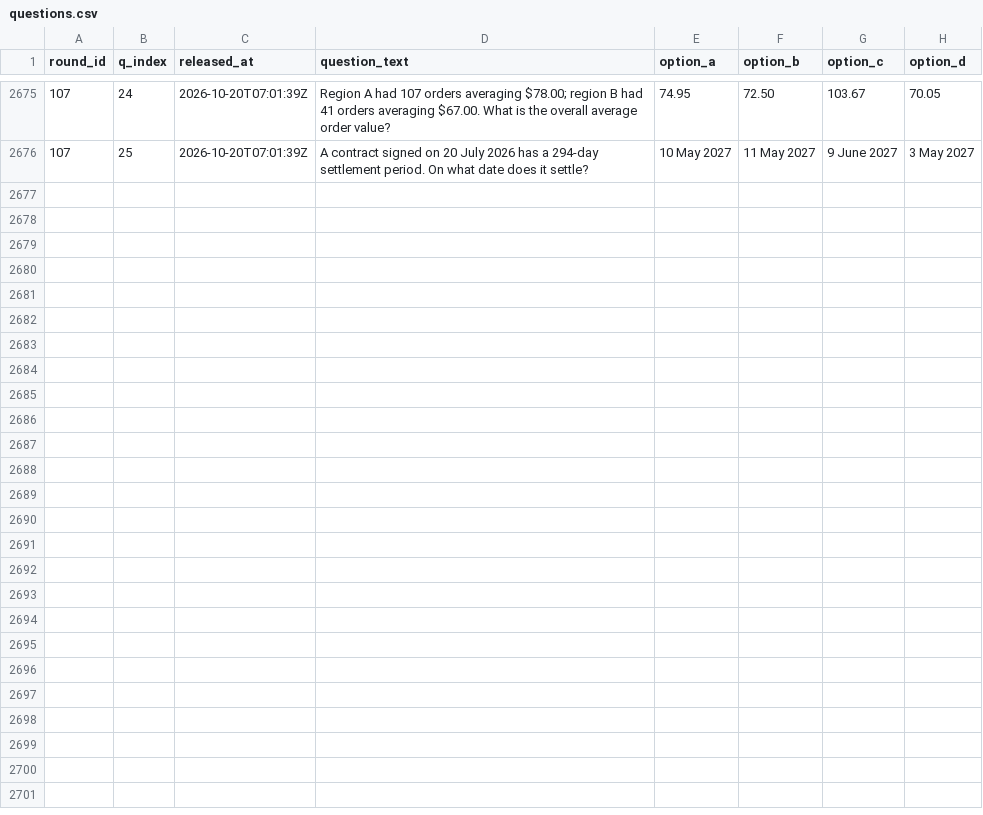
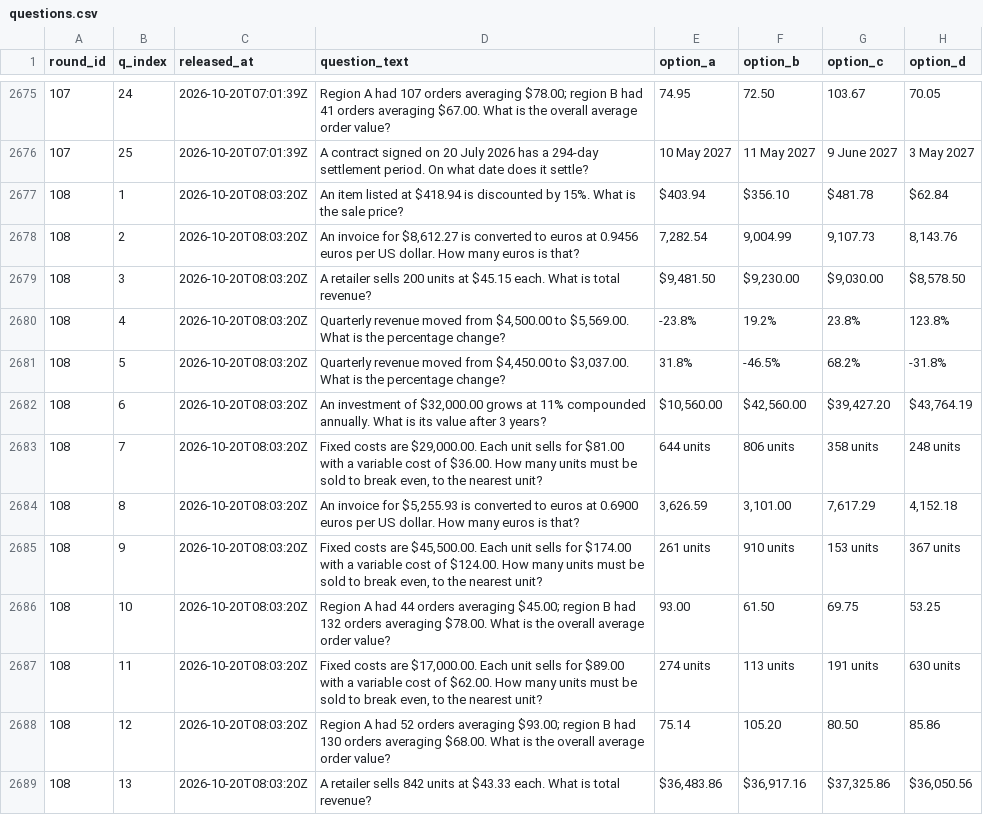
Before and after one commit to FaisalXL/dso429-hourly-quiz, a CSV file: questions.csv, drawn as a sheet; only a part is shown, gaps mark what is left out; the diff covers the shown part only; the diff names each change by its address in the sheet, - before the commit and + after, or states it on an @@ line.

Commit message:
Release: 2026-10-20T08:03Z

```diff
--- a/questions.csv
+++ b/questions.csv
+row 2677: 108 | 1 | 2026-10-20T08:03:20Z | An item listed at $418.94 is discounted by 15%. What is the sale price? | $403.94 | $356.10 | $481.78 | $62.84
+row 2678: 108 | 2 | 2026-10-20T08:03:20Z | An invoice for $8,612.27 is converted to euros at 0.9456 euros per US dollar. How many euros is that? | 7,282.54 | 9,004.99 | 9,107.73 | 8,143.76
+row 2679: 108 | 3 | 2026-10-20T08:03:20Z | A retailer sells 200 units at $45.15 each. What is total revenue? | $9,481.50 | $9,230.00 | $9,030.00 | $8,578.50
+row 2680: 108 | 4 | 2026-10-20T08:03:20Z | Quarterly revenue moved from $4,500.00 to $5,569.00. What is the percentage change? | -23.8% | 19.2% | 23.8% | 123.8%
+row 2681: 108 | 5 | 2026-10-20T08:03:20Z | Quarterly revenue moved from $4,450.00 to $3,037.00. What is the percentage change? | 31.8% | -46.5% | 68.2% | -31.8%
+row 2682: 108 | 6 | 2026-10-20T08:03:20Z | An investment of $32,000.00 grows at 11% compounded annually. What is its value after 3 years? | $10,560.00 | $42,560.00 | $39,427.20 | $43,764.19
+row 2683: 108 | 7 | 2026-10-20T08:03:20Z | Fixed costs are $29,000.00. Each unit sells for $81.00 with a variable cost of $36.00. How many units must be sold to break even, to the nearest unit? | 644 units | 806 units | 358 units | 248 units
+row 2684: 108 | 8 | 2026-10-20T08:03:20Z | An invoice for $5,255.93 is converted to euros at 0.6900 euros per US dollar. How many euros is that? | 3,626.59 | 3,101.00 | 7,617.29 | 4,152.18
+row 2685: 108 | 9 | 2026-10-20T08:03:20Z | Fixed costs are $45,500.00. Each unit sells for $174.00 with a variable cost of $124.00. How many units must be sold to break even, to the nearest unit? | 261 units | 910 units | 153 units | 367 units
+row 2686: 108 | 10 | 2026-10-20T08:03:20Z | Region A had 44 orders averaging $45.00; region B had 132 orders averaging $78.00. What is the overall average order value? | 93.00 | 61.50 | 69.75 | 53.25
+row 2687: 108 | 11 | 2026-10-20T08:03:20Z | Fixed costs are $17,000.00. Each unit sells for $89.00 with a variable cost of $62.00. How many units must be sold to break even, to the nearest unit? | 274 units | 113 units | 191 units | 630 units
+row 2688: 108 | 12 | 2026-10-20T08:03:20Z | Region A had 52 orders averaging $93.00; region B had 130 orders averaging $68.00. What is the overall average order value? | 75.14 | 105.20 | 80.50 | 85.86
+row 2689: 108 | 13 | 2026-10-20T08:03:20Z | A retailer sells 842 units at $43.33 each. What is total revenue? | $36,483.86 | $36,917.16 | $37,325.86 | $36,050.56
```
Also changed, not shown: 12 added rows elsewhere in this file.
